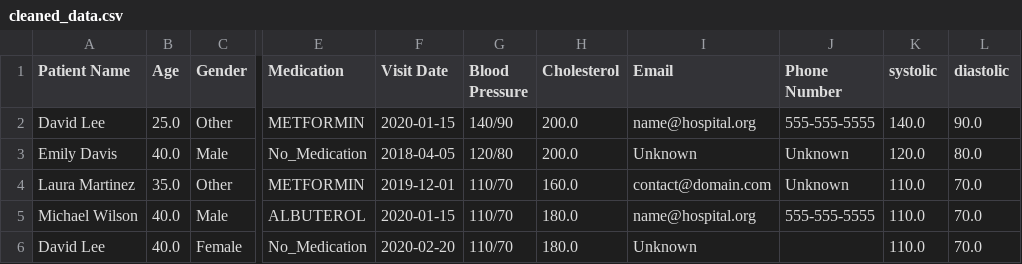
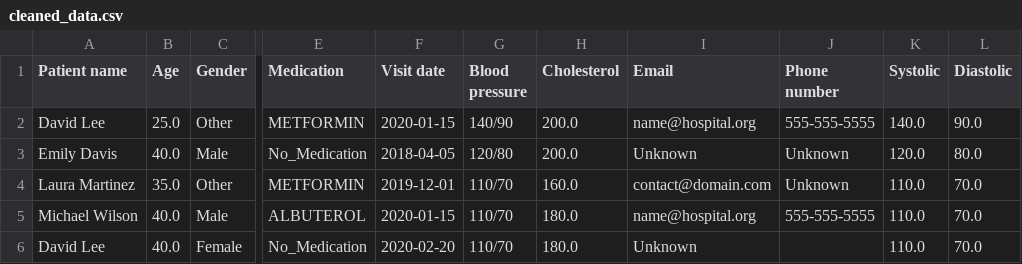
Before and after one commit to ypoudel3/data_final, a CSV file: cleaned_data.csv, drawn as a sheet; only a part is shown, gaps mark what is left out; the diff names each change by its address in the sheet, - before the commit and + after, or states it on an @@ line.

```diff
--- a/cleaned_data.csv
+++ b/cleaned_data.csv
-A1: Patient Name
+A1: Patient name
-F1: Visit Date
+F1: Visit date
-G1: Blood Pressure
+G1: Blood pressure
-J1: Phone Number
+J1: Phone number
-K1: systolic
+K1: Systolic
-L1: diastolic
+L1: Diastolic
```
Also changed, not shown: 2 other files.
